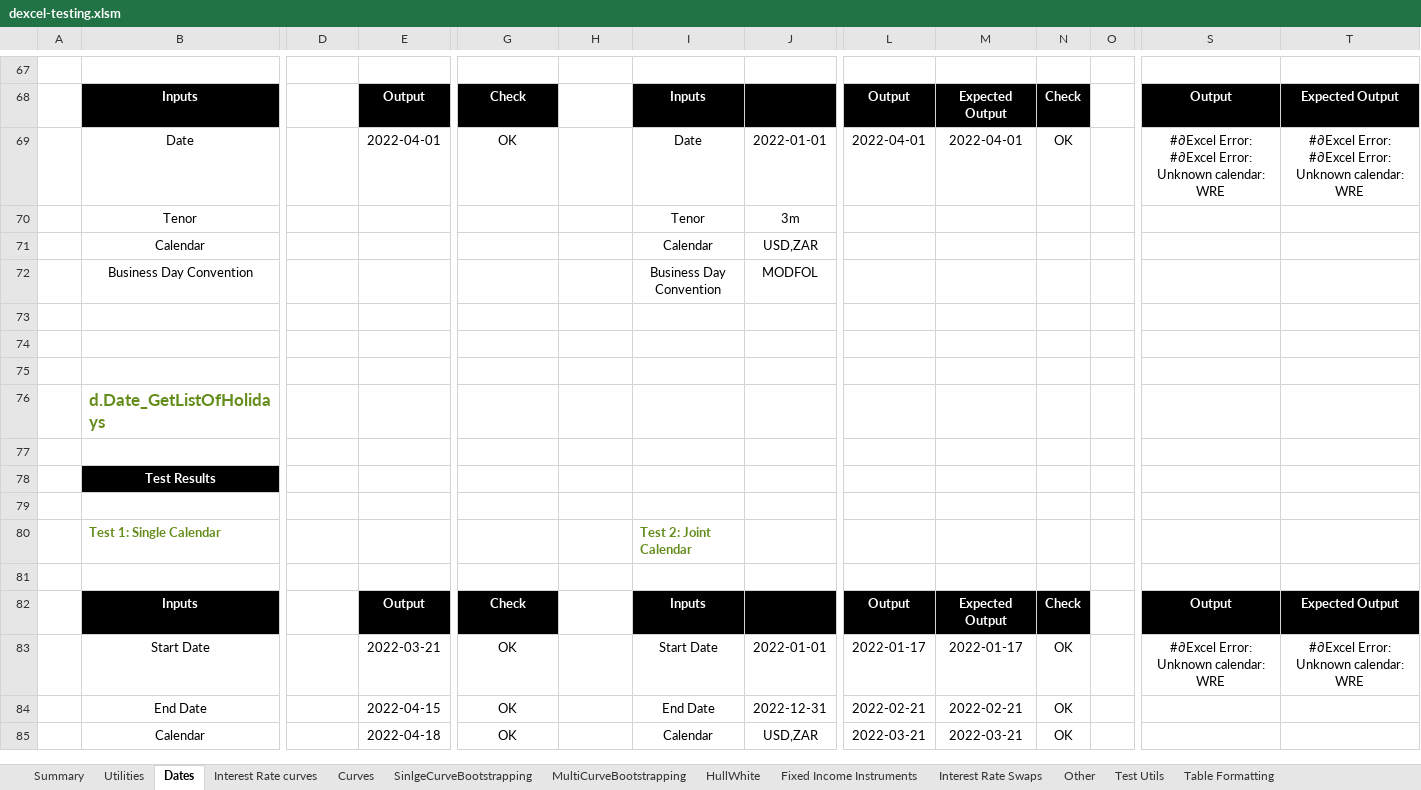
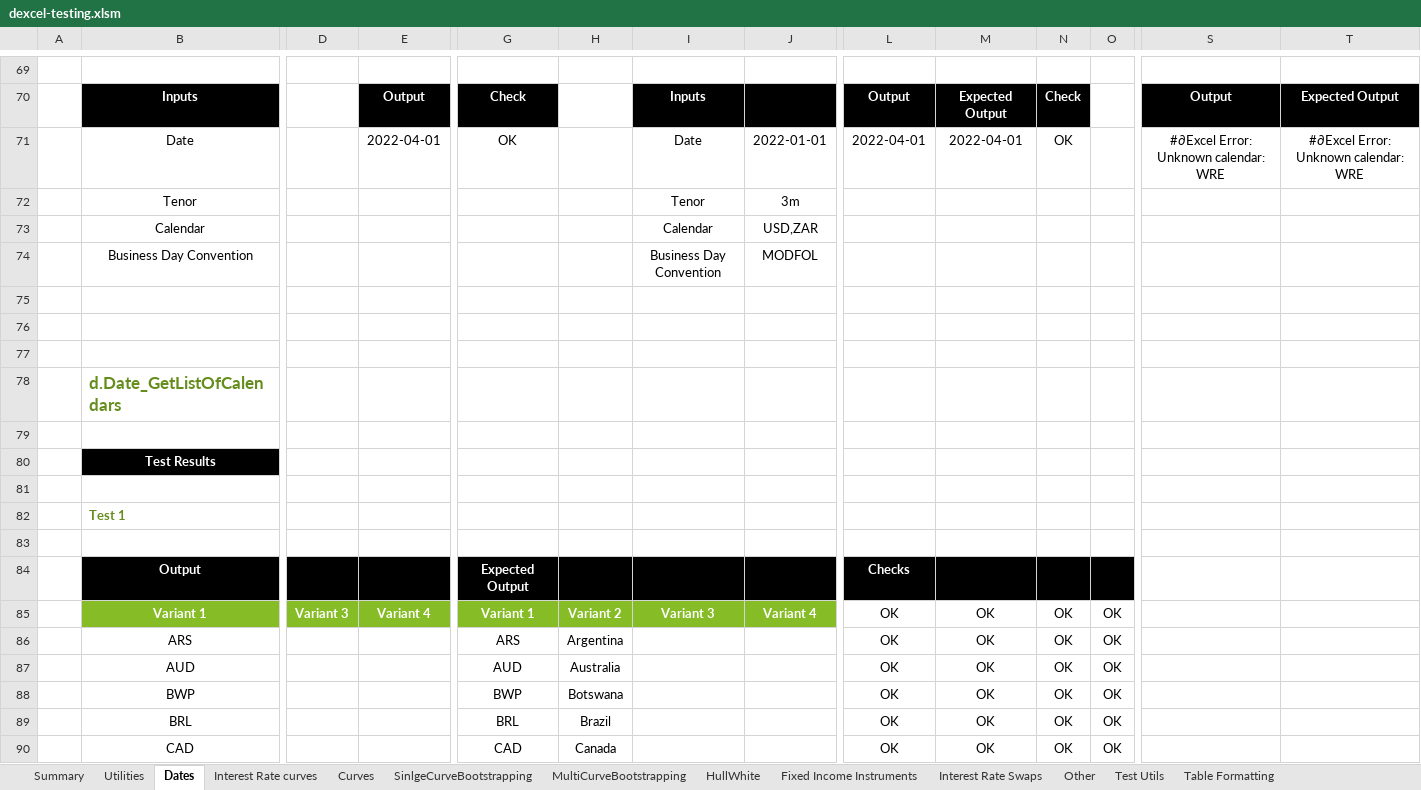
Before and after one commit to StormCollins/dExcel, an Excel workbook: dExcel/resources/workbooks/dexcel-testing.xlsm, sheet Dates, drawn as a sheet; only a part is shown, gaps mark what is left out; the shorter side is filled out with more unchanged rows; values as stored, in another font and other column widths than the file's, no borders; conditional formats not drawn; addresses are those after the commit; rows hold the shown columns only; the diff covers the shown part only; the diff names each change by its address in the sheet, - before the commit and + after, or states it on an @@ line.

```diff
--- a/dExcel/resources/workbooks/dexcel-testing.xlsm (sheet Dates)
+++ b/dExcel/resources/workbooks/dexcel-testing.xlsm (sheet Dates)
-S71: #∂Excel Error: #∂Excel Error: Unknown calendar: WRE
+S71: #∂Excel Error: Unknown calendar: WRE
-T71: #∂Excel Error: #∂Excel Error: Unknown calendar: WRE
+T71: #∂Excel Error: Unknown calendar: WRE
+row 75: (empty)
+row 76: (empty)
+row 77: (empty)
+row 78:  | d.Date_GetListOfCalendars
+row 79: (empty)
+row 80:  | Test Results
+row 81: (empty)
+row 82:  | Test 1
+row 83: (empty)
+row 84:  | Output |  |  | Expected Output |  |  |  | Checks
+row 85:  | Variant 1 | Variant 3 | Variant 4 | Variant 1 | Variant 2 | Variant 3 | Variant 4 | OK | OK | OK | OK
+row 86:  | ARS |  |  | ARS | Argentina |  |  | OK | OK | OK | OK
+row 87:  | AUD |  |  | AUD | Australia |  |  | OK | OK | OK | OK
+row 88:  | BWP |  |  | BWP | Botswana |  |  | OK | OK | OK | OK
+row 89:  | BRL |  |  | BRL | Brazil |  |  | OK | OK | OK | OK
+row 90:  | CAD |  |  | CAD | Canada |  |  | OK | OK | OK | OK
```
Also changed, not shown: 45 added rows and 2 edited cells elsewhere in this sheet, formulas that keep their value, 8 other files.
